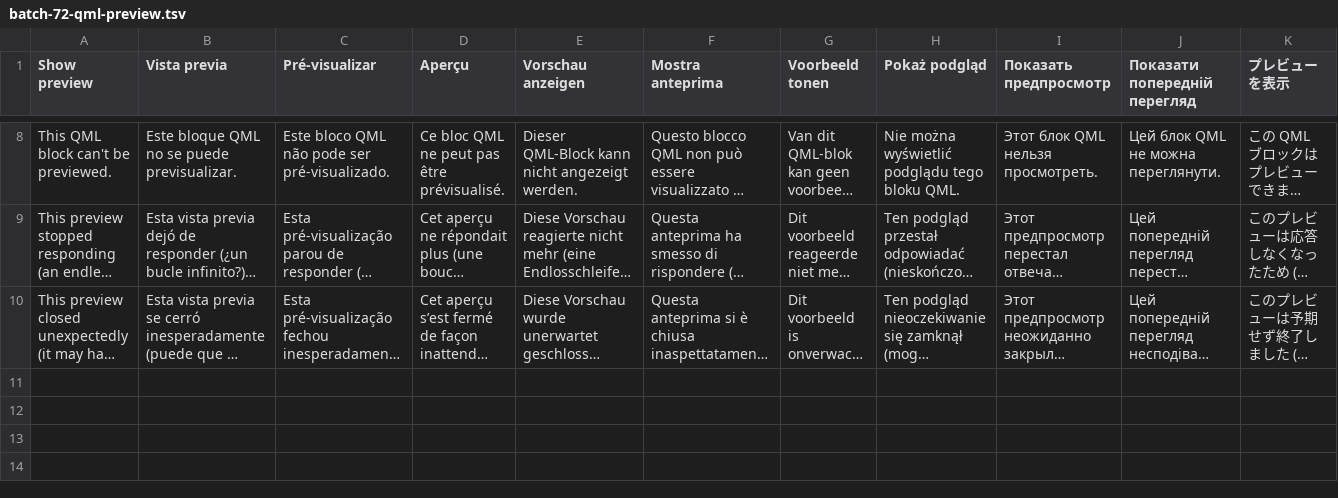
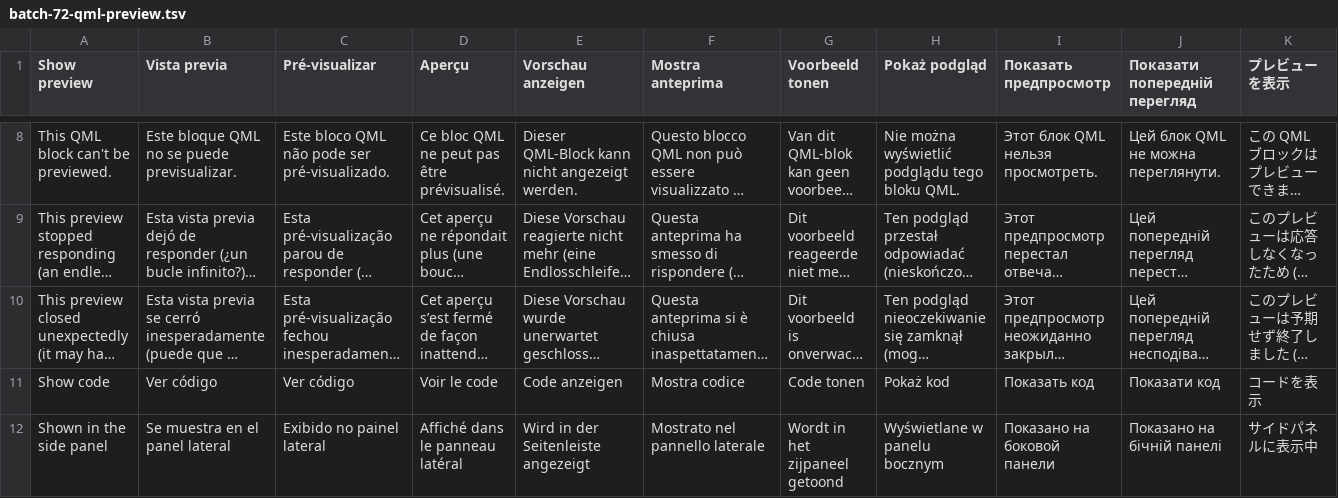
Before and after one commit to avillagran/omarchy-t3-code, a TSV file: translations/batch-72-qml-preview.tsv, drawn as a sheet; only a part is shown, gaps mark what is left out; long unchanged cells end in …; rows hold the shown columns only; the diff names each change by its address in the sheet, - before the commit and + after, or states it on an @@ line.

Commit message:
Show QML blocks as their preview in place, with the code behind a button
Finished assistant messages show each `qml` block as its rendered preview
in the block's place, with a bar above to switch to the code, copy it and
open it in a window. Streaming messages keep the code until the block is
complete. With side-panel renders the block becomes a card for the Renders
tab, and QML blocks join the thread's renders like HTML pages (new ones
open there on their own).

- markdown_render wraps QML blocks in markers; T3Panel splits the message
  around them (T3QmlBlock) and drops the separate "Show preview" link.
- QML renderers get their own budget of 8 inline sessions next to the 4
  for HTML pages, and a preview that found every renderer busy retries
  while it is on screen.
- A preview refused before it rendered shrinks to its error line.

```diff
--- a/translations/batch-72-qml-preview.tsv
+++ b/translations/batch-72-qml-preview.tsv
+row 11: Show code | Ver código | Ver código | Voir le code | Code anzeigen | Mostra codice | Code tonen | Pokaż kod | Показать код | Показати код | コードを表示
+row 12: Shown in the side panel | Se muestra en el panel lateral | Exibido no painel lateral | Affiché dans le panneau latéral | Wird in der Seitenleiste angezeigt | Mostrato nel pannello laterale | Wordt in het zijpaneel getoond | Wyświetlane w panelu bocznym | Показано на боковой панели | Показано на бічній панелі | サイドパネルに表示中
```
Also changed, not shown: 14 other files.
